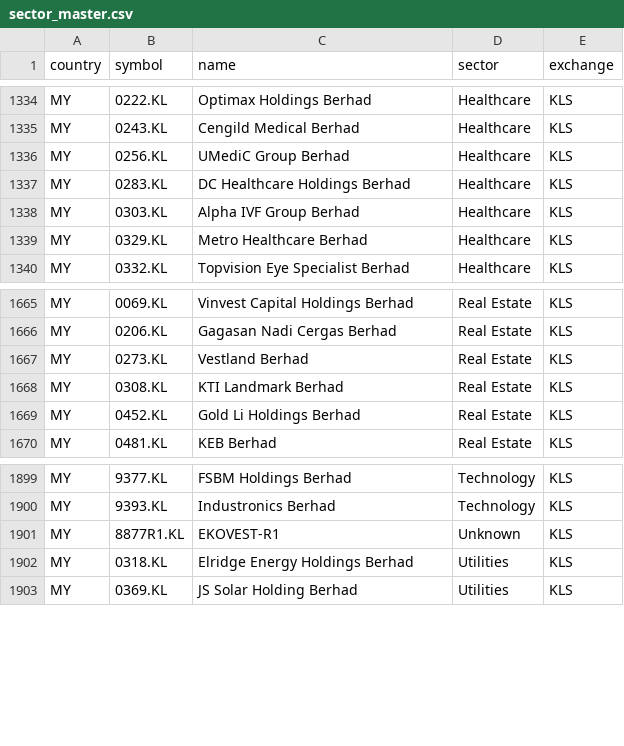
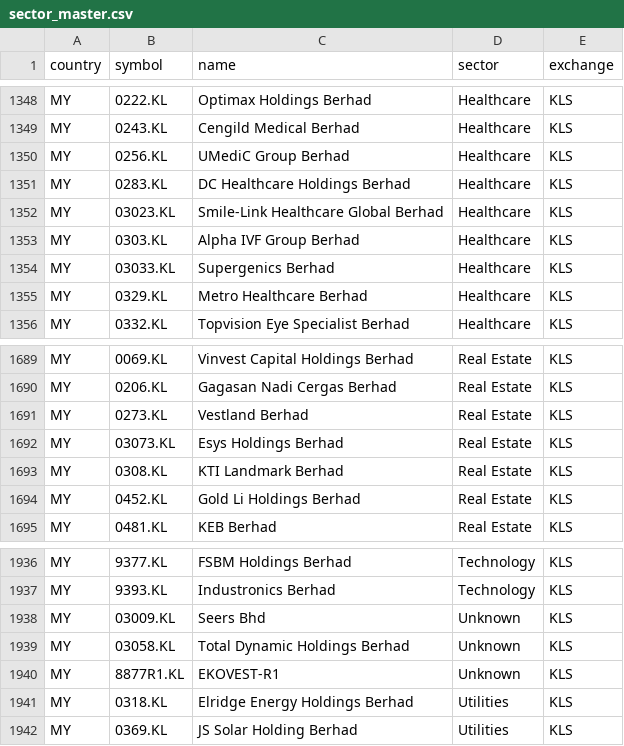
Before and after one commit to ponyokosuke/asean_stock_hub, a CSV file: data/sector_master.csv, drawn as a sheet; only a part is shown, gaps mark what is left out; the diff covers the shown part only.

```diff
--- a/data/sector_master.csv
+++ b/data/sector_master.csv
@@ -1337,3 +1351,5 @@ MY,0256.KL,UMediC Group Berhad,Healthcare,KLS
 MY,0283.KL,DC Healthcare Holdings Berhad,Healthcare,KLS
+MY,03023.KL,Smile-Link Healthcare Global Berhad,Healthcare,KLS
 MY,0303.KL,Alpha IVF Group Berhad,Healthcare,KLS
+MY,03033.KL,Supergenics Berhad,Healthcare,KLS
 MY,0329.KL,Metro Healthcare Berhad,Healthcare,KLS
@@ -1667,2 +1691,3 @@ MY,0206.KL,Gagasan Nadi Cergas Berhad,Real Estate,KLS
 MY,0273.KL,Vestland Berhad,Real Estate,KLS
+MY,03073.KL,Esys Holdings Berhad,Real Estate,KLS
 MY,0308.KL,KTI Landmark Berhad,Real Estate,KLS
@@ -1900,2 +1937,4 @@ MY,9377.KL,FSBM Holdings Berhad,Technology,KLS
 MY,9393.KL,Industronics Berhad,Technology,KLS
+MY,03009.KL,Seers Bhd,Unknown,KLS
+MY,03058.KL,Total Dynamic Holdings Berhad,Unknown,KLS
 MY,8877R1.KL,EKOVEST-R1,Unknown,KLS
```
Also changed, not shown: 34 added rows elsewhere in this file, templates/MY.csv, 4 other files.
